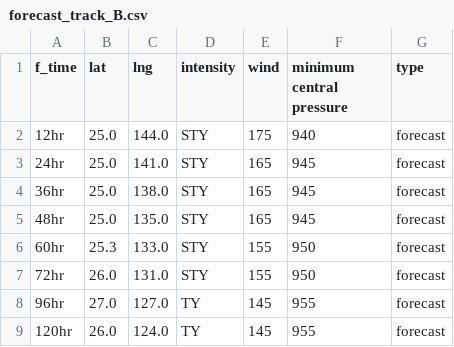
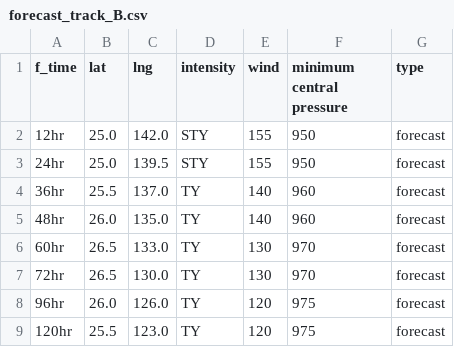
Before and after one commit to zax41006-bot/MMC-TC-GIS, a CSV file: forecast_track_B.csv, drawn as a sheet.

Commit message:
Update forecast_track_B.csv

```diff
--- a/forecast_track_B.csv
+++ b/forecast_track_B.csv
@@ -1,9 +1,9 @@
 f_time,lat,lng,intensity,wind,minimum central pressure,type
-12hr,25.0,144.0,STY,175,940,forecast
-24hr,25.0,141.0,STY,165,945,forecast
-36hr,25.0,138.0,STY,165,945,forecast
-48hr,25.0,135.0,STY,165,945,forecast
-60hr,25.3,133.0,STY,155,950,forecast
-72hr,26.0,131.0,STY,155,950,forecast
-96hr,27.0,127.0,TY,145,955,forecast
-120hr,26.0,124.0,TY,145,955,forecast
+12hr,25.0,142.0,STY,155,950,forecast
+24hr,25.0,139.5,STY,155,950,forecast
+36hr,25.5,137.0,TY,140,960,forecast
+48hr,26.0,135.0,TY,140,960,forecast
+60hr,26.5,133.0,TY,130,970,forecast
+72hr,26.5,130.0,TY,130,970,forecast
+96hr,26.0,126.0,TY,120,975,forecast
+120hr,25.5,123.0,TY,120,975,forecast
```
